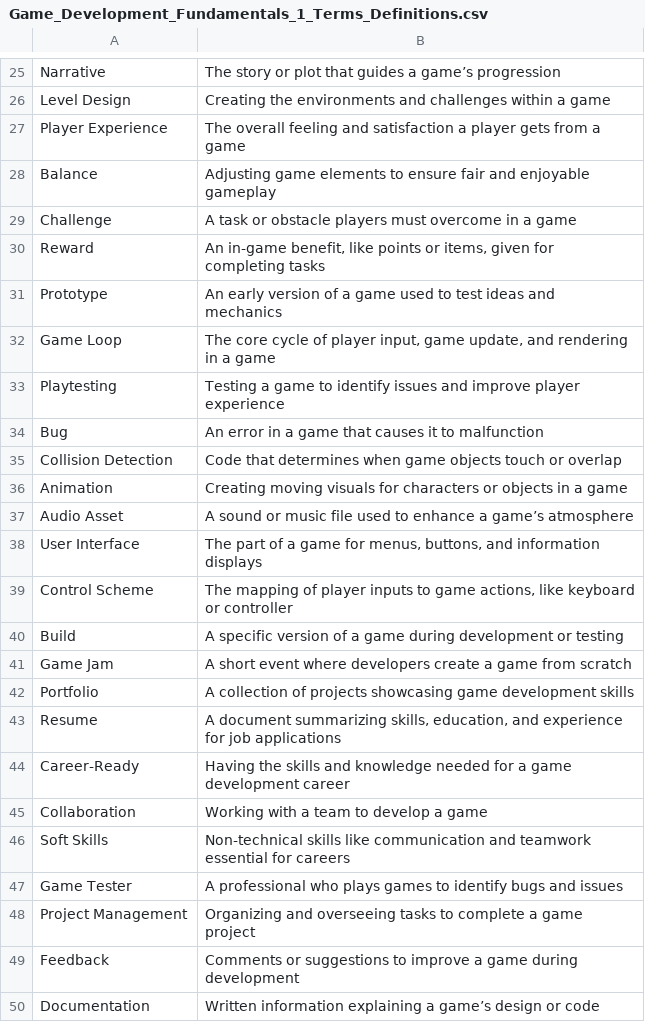
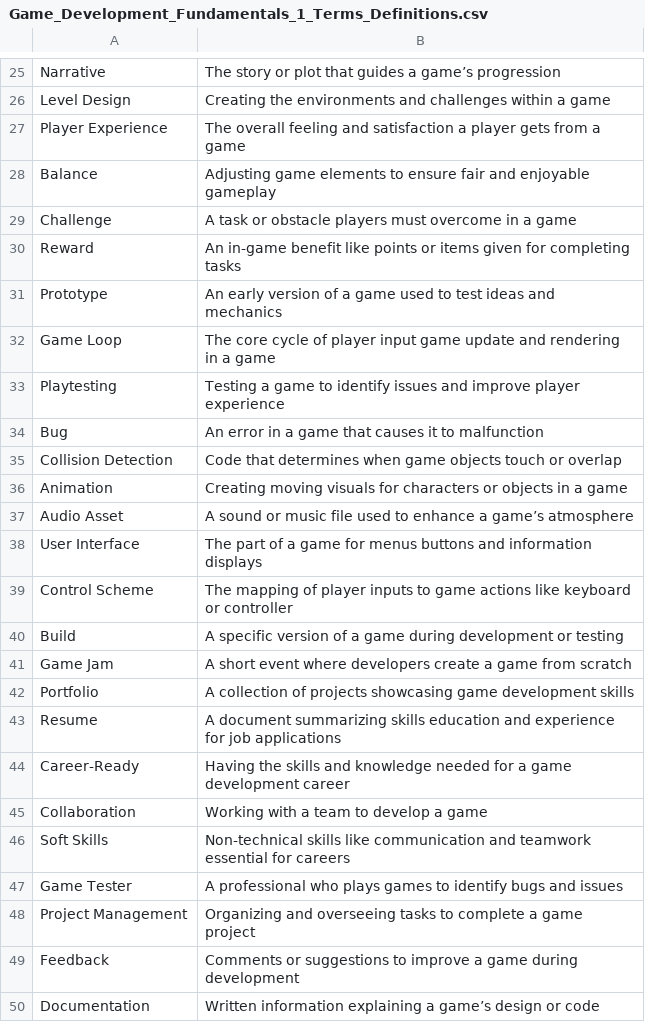
Before and after one commit to kappter/kappquiz, a CSV file: vocab-sets/Game_Development_Fundamentals_1_Terms_Definitions.csv, drawn as a sheet; only a part is shown, gaps mark what is left out; the diff covers the shown part only.

Commit message:
Update Game_Development_Fundamentals_1_Terms_Definitions.csv

```diff
--- a/vocab-sets/Game_Development_Fundamentals_1_Terms_Definitions.csv
+++ b/vocab-sets/Game_Development_Fundamentals_1_Terms_Definitions.csv
@@ -29,5 +29,5 @@ Balance,Adjusting game elements to ensure fair and enjoyable gameplay
 Challenge,A task or obstacle players must overcome in a game
-Reward,"An in-game benefit, like points or items, given for completing tasks"
+Reward,An in-game benefit like points or items given for completing tasks
 Prototype,An early version of a game used to test ideas and mechanics
-Game Loop,"The core cycle of player input, game update, and rendering in a game"
+Game Loop,The core cycle of player input game update and rendering in a game
 Playtesting,Testing a game to identify issues and improve player experience
@@ -37,4 +37,4 @@ Animation,Creating moving visuals for characters or objects in a game
 Audio Asset,A sound or music file used to enhance a game’s atmosphere
-User Interface,"The part of a game for menus, buttons, and information displays"
-Control Scheme,"The mapping of player inputs to game actions, like keyboard or controller"
+User Interface,The part of a game for menus buttons and information displays
+Control Scheme,The mapping of player inputs to game actions like keyboard or controller
 Build,A specific version of a game during development or testing
@@ -42,3 +42,3 @@ Game Jam,A short event where developers create a game from scratch
 Portfolio,A collection of projects showcasing game development skills
-Resume,"A document summarizing skills, education, and experience for job applications"
+Resume,A document summarizing skills education and experience for job applications
 Career-Ready,Having the skills and knowledge needed for a game development career
```
Also changed, not shown: 1 added row, 1 removed row and 11 edited cells elsewhere in this file.
